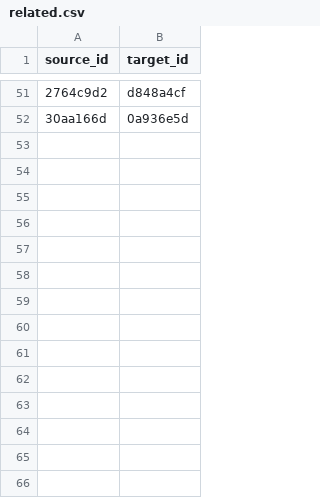
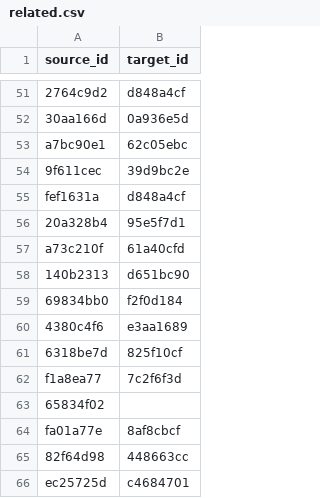
Before and after one commit to RookieInvestigator/iceberg_reforged, a CSV file: iceberg-vue/src/data/appendix/related.csv, drawn as a sheet; only a part is shown, gaps mark what is left out; the diff names each change by its address in the sheet, - before the commit and + after, or states it on an @@ line.

Commit message:
数据同步 1453 → 1454 · 副表更新
- iceberg.json / meta.json / id-index.json / id_history.json 同批原子写产物入库
- appendix/categories.csv、appendix/related.csv 副表更新

```diff
--- a/iceberg-vue/src/data/appendix/related.csv
+++ b/iceberg-vue/src/data/appendix/related.csv
+row 53: a7bc90e1 | 62c05ebc
+row 54: 9f611cec | 39d9bc2e
+row 55: fef1631a | d848a4cf
+row 56: 20a328b4 | 95e5f7d1
+row 57: a73c210f | 61a40cfd
+row 58: 140b2313 | d651bc90
+row 59: 69834bb0 | f2f0d184
+row 60: 4380c4f6 | e3aa1689
+row 61: 6318be7d | 825f10cf
+row 62: f1a8ea77 | 7c2f6f3d
+row 63: 65834f02
+row 64: fa01a77e | 8af8cbcf
+row 65: 82f64d98 | 448663cc
+row 66: ec25725d | c4684701
```
Also changed, not shown: iceberg-vue/src/data/appendix/categories.csv, 4 other files.
